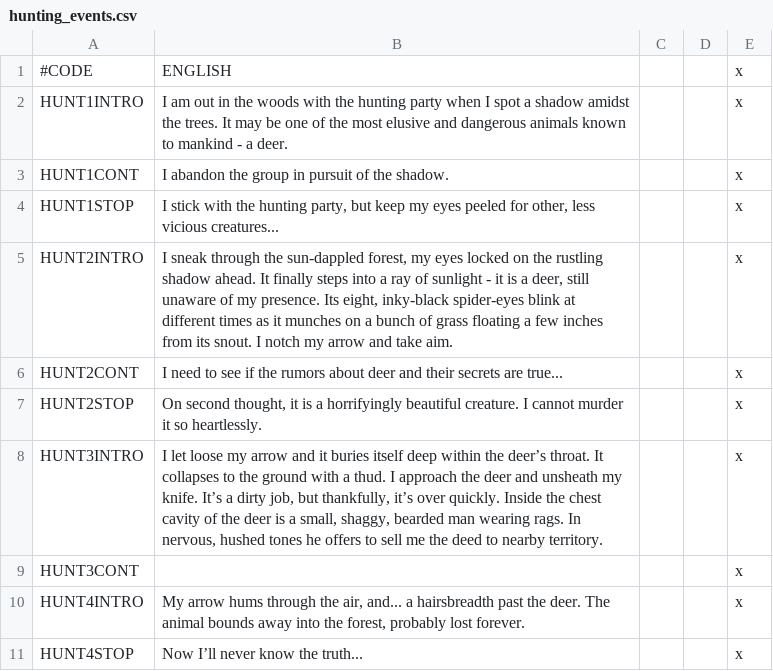
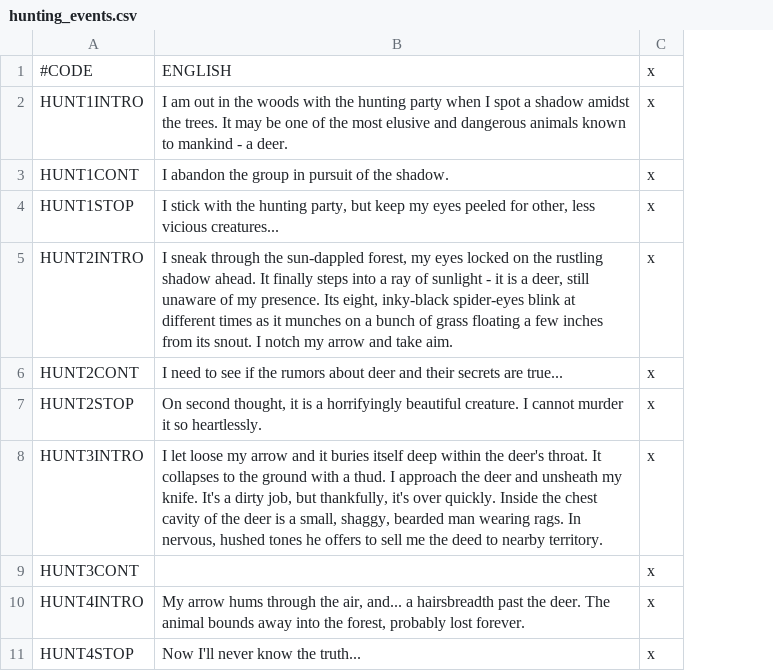
Before and after one commit to Arctem/ck2_nightmod, a CSV file: nightland/localisation/hunting_events.csv, drawn as a sheet; the diff names each change by its address in the sheet, - before the commit and + after, or states it on an @@ line.

Commit message:
Fix some localisation formatting.

```diff
--- a/nightland/localisation/hunting_events.csv
+++ b/nightland/localisation/hunting_events.csv
-column C, empty
-column D, empty
-B8: …within the deer’s throat. It collapses to the ground with a thud. I approach the deer and unsheath my knife. It’s a dirty job, but thankfully, it’s over quickly.…
+B8: …within the deer's throat. It collapses to the ground with a thud. I approach the deer and unsheath my knife. It's a dirty job, but thankfully, it's over quickly.…
-B11: Now I’ll never know the truth...
+B11: Now I'll never know the truth...
```
